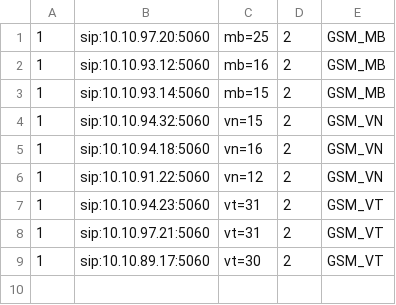
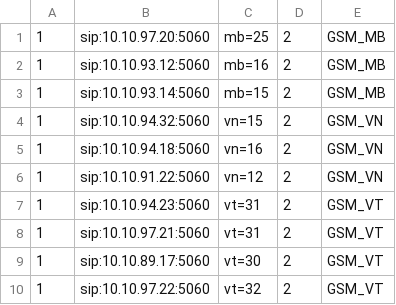
Before and after one commit to devops-itcs/CONFIG-CHANNEL-SIP-TC-92115, a CSV file: gsm.csv, drawn as a sheet; the diff names each change by its address in the sheet, - before the commit and + after, or states it on an @@ line.

Commit message:
Update gsm.csv

```diff
--- a/gsm.csv
+++ b/gsm.csv
+row 10: 1 | sip:10.10.97.22:5060 | vt=32 | 2 | GSM_VT
```
